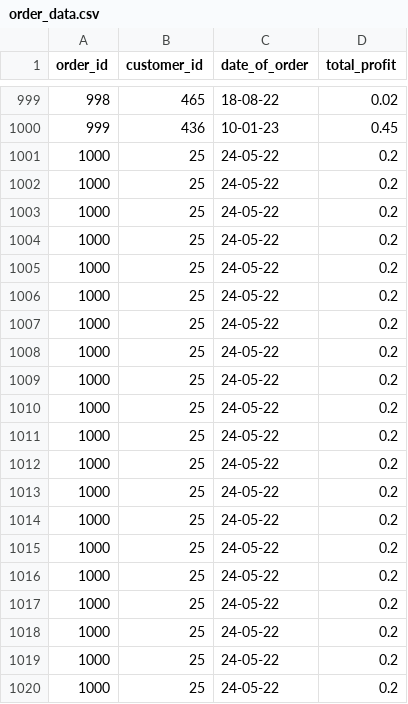
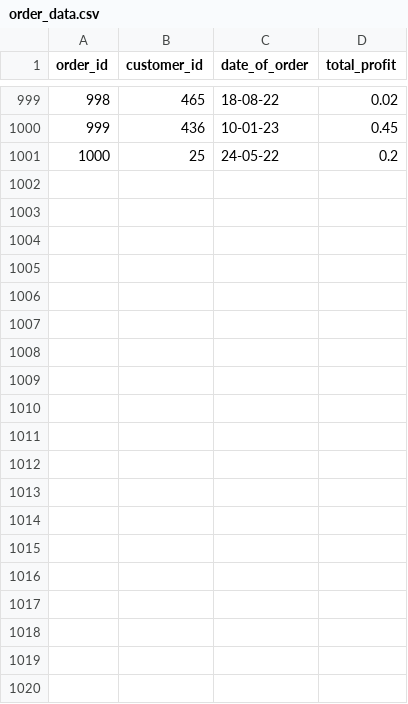
Before and after one commit to Hamza091/Bargain-Bot, a CSV file: estore_server/order_data.csv, drawn as a sheet; only a part is shown, gaps mark what is left out; the diff covers the shown part only; the diff names each change by its address in the sheet, - before the commit and + after, or states it on an @@ line.

Commit message:
done

```diff
--- a/estore_server/order_data.csv
+++ b/estore_server/order_data.csv
-row 1002: 1000 | 25 | 24-05-22 | 0.2
-row 1003: 1000 | 25 | 24-05-22 | 0.2
-row 1004: 1000 | 25 | 24-05-22 | 0.2
-row 1005: 1000 | 25 | 24-05-22 | 0.2
-row 1006: 1000 | 25 | 24-05-22 | 0.2
-row 1007: 1000 | 25 | 24-05-22 | 0.2
-row 1008: 1000 | 25 | 24-05-22 | 0.2
-row 1009: 1000 | 25 | 24-05-22 | 0.2
-row 1010: 1000 | 25 | 24-05-22 | 0.2
-row 1011: 1000 | 25 | 24-05-22 | 0.2
-row 1012: 1000 | 25 | 24-05-22 | 0.2
-row 1013: 1000 | 25 | 24-05-22 | 0.2
-row 1014: 1000 | 25 | 24-05-22 | 0.2
-row 1015: 1000 | 25 | 24-05-22 | 0.2
-row 1016: 1000 | 25 | 24-05-22 | 0.2
-row 1017: 1000 | 25 | 24-05-22 | 0.2
-row 1018: 1000 | 25 | 24-05-22 | 0.2
-row 1019: 1000 | 25 | 24-05-22 | 0.2
-row 1020: 1000 | 25 | 24-05-22 | 0.2
```
Also changed, not shown: 10 removed rows elsewhere in this file.
